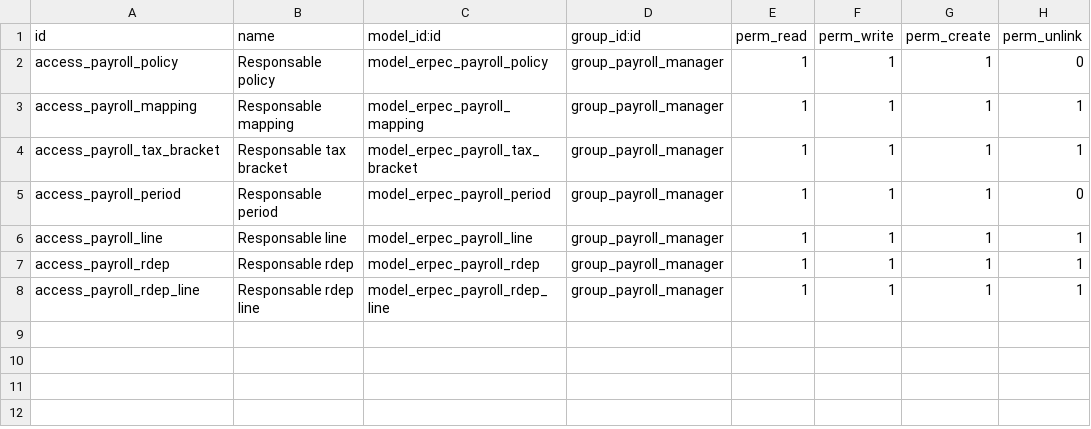
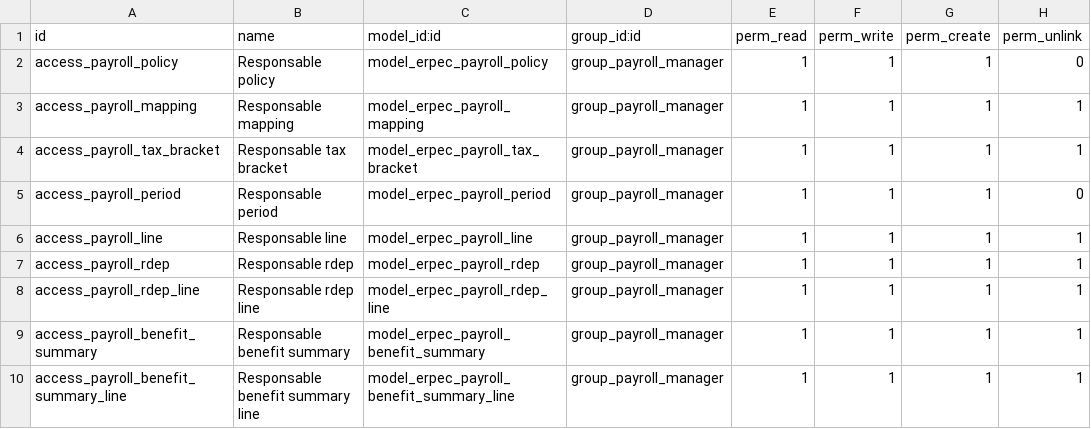
Before and after one commit to SINKRONET-SAS/erp-ec, a CSV file: addons/erpec_payroll/ir.model.access.csv, drawn as a sheet; the diff names each change by its address in the sheet, - before the commit and + after, or states it on an @@ line.

```diff
--- a/addons/erpec_payroll/ir.model.access.csv
+++ b/addons/erpec_payroll/ir.model.access.csv
+row 9: access_payroll_benefit_summary | Responsable benefit summary | model_erpec_payroll_benefit_summary | group_payroll_manager | 1 | 1 | 1 | 1
+row 10: access_payroll_benefit_summary_line | Responsable benefit summary line | model_erpec_payroll_benefit_summary_line | group_payroll_manager | 1 | 1 | 1 | 1
```
Also changed, not shown: 11 other files.
